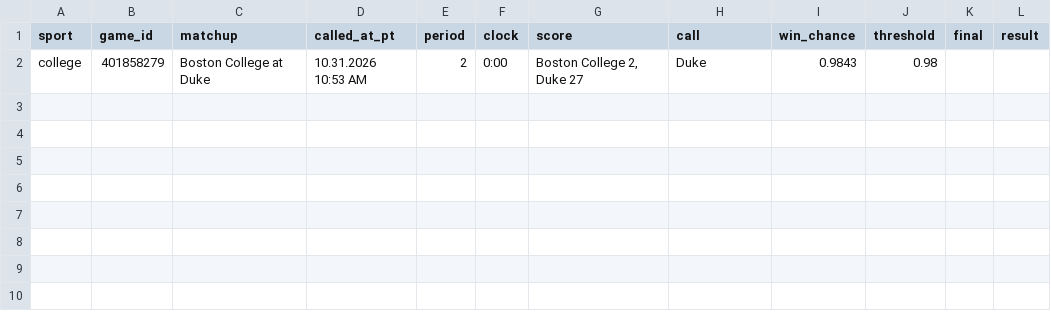
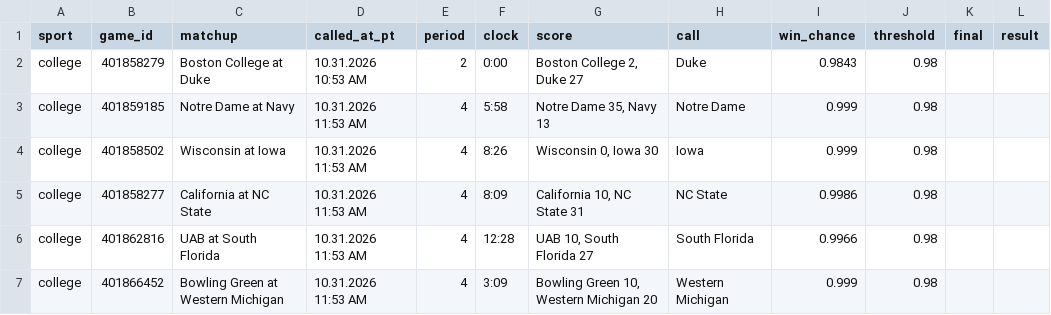
Before and after one commit to stardust1327/sports-engines, a CSV file: results/live_calls_2026-10-31.csv, drawn as a sheet.

```diff
--- a/results/live_calls_2026-10-31.csv
+++ b/results/live_calls_2026-10-31.csv
@@ -2 +2,6 @@ sport,game_id,matchup,called_at_pt,period,clock,score,call,win_chance,threshold,
 college,401858279,Boston College at Duke,10.31.2026 10:53 AM,2,0:00,"Boston College 2, Duke 27",Duke,0.9843,0.98,,
+college,401859185,Notre Dame at Navy,10.31.2026 11:53 AM,4,5:58,"Notre Dame 35, Navy 13",Notre Dame,0.999,0.98,,
+college,401858502,Wisconsin at Iowa,10.31.2026 11:53 AM,4,8:26,"Wisconsin 0, Iowa 30",Iowa,0.999,0.98,,
+college,401858277,California at NC State,10.31.2026 11:53 AM,4,8:09,"California 10, NC State 31",NC State,0.9986,0.98,,
+college,401862816,UAB at South Florida,10.31.2026 11:53 AM,4,12:28,"UAB 10, South Florida 27",South Florida,0.9966,0.98,,
+college,401866452,Bowling Green at Western Michigan,10.31.2026 11:53 AM,4,3:09,"Bowling Green 10, Western Michigan 20",Western Michigan,0.999,0.98,,
```
